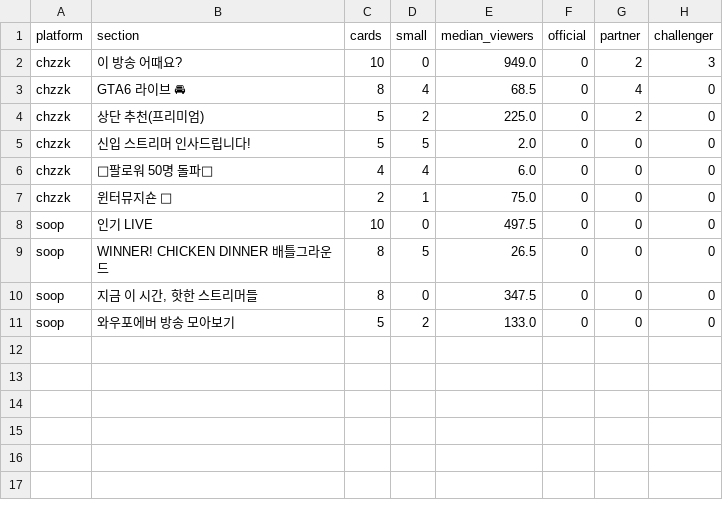
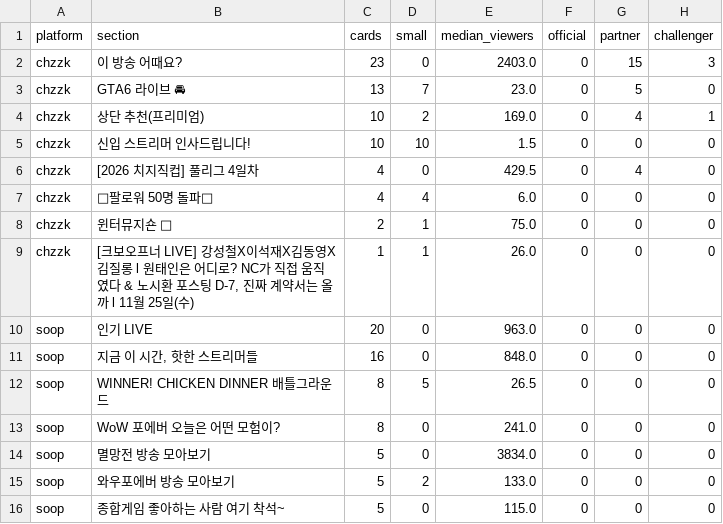
Before and after one commit to kimnicetv12/-, a CSV file: platform-study/analysis/out/study3_sections.csv, drawn as a sheet.

```diff
--- a/platform-study/analysis/out/study3_sections.csv
+++ b/platform-study/analysis/out/study3_sections.csv
@@ -1,11 +1,16 @@
 platform,section,cards,small,median_viewers,official,partner,challenger
-chzzk,이 방송 어때요?,10,0,949.0,0,2,3
-chzzk,GTA6 라이브 🚘,8,4,68.5,0,4,0
-chzzk,상단 추천(프리미엄),5,2,225.0,0,2,0
-chzzk,신입 스트리머 인사드립니다!,5,5,2.0,0,0,0
+chzzk,이 방송 어때요?,23,0,2403.0,0,15,3
+chzzk,GTA6 라이브 🚘,13,7,23.0,0,5,0
+chzzk,상단 추천(프리미엄),10,2,169.0,0,4,1
+chzzk,신입 스트리머 인사드립니다!,10,10,1.5,0,0,0
+chzzk,[2026 치지직컵] 풀리그 4일차,4,0,429.5,0,4,0
 chzzk,🎊팔로워 50명 돌파🎊,4,4,6.0,0,0,0
 chzzk,윈터뮤지숀 🎅,2,1,75.0,0,0,0
-soop,인기 LIVE,10,0,497.5,0,0,0
+chzzk,"[크보오프너 LIVE] 강성철X이석재X김동영X김질롱 l 원태인은 어디로? NC가 직접 움직였다 & 노시환 포스팅 D-7, 진짜 계약서는 올까 l 11월 25일(수)",1,1,26.0,0,0,0
+soop,인기 LIVE,20,0,963.0,0,0,0
+soop,"지금 이 시간, 핫한 스트리머들",16,0,848.0,0,0,0
 soop,WINNER! CHICKEN DINNER 배틀그라운드,8,5,26.5,0,0,0
-soop,"지금 이 시간, 핫한 스트리머들",8,0,347.5,0,0,0
+soop,WoW 포에버 오늘은 어떤 모험이?,8,0,241.0,0,0,0
+soop,멸망전 방송 모아보기,5,0,3834.0,0,0,0
 soop,와우포에버 방송 모아보기,5,2,133.0,0,0,0
+soop,종합게임 좋아하는 사람 여기 착석~,5,0,115.0,0,0,0
```
Also changed, not shown: platform-study/analysis/out/study3_baseline_bins.csv, platform-study/analysis/out/study3_chzzk_tiers.csv, 35 other files.
